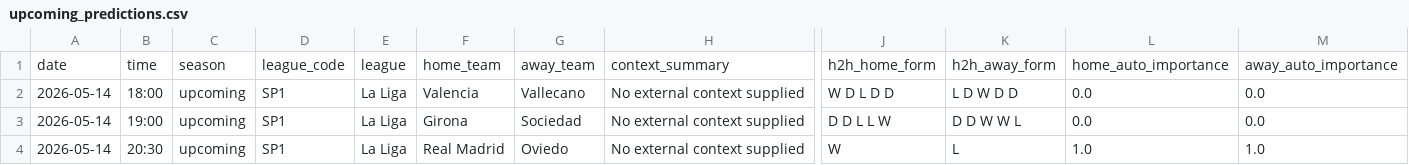
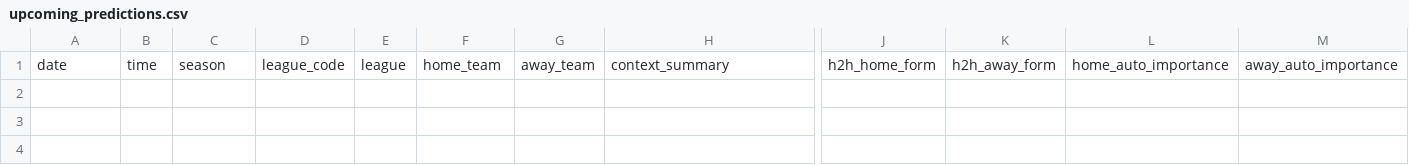
Before and after one commit to chocho1235/fc, a CSV file: football_ai_model/data/processed/upcoming_predictions.csv, drawn as a sheet; only a part is shown, gaps mark what is left out; rows hold the shown columns only; the diff names each change by its address in the sheet, - before the commit and + after, or states it on an @@ line.

```diff
--- a/football_ai_model/data/processed/upcoming_predictions.csv
+++ b/football_ai_model/data/processed/upcoming_predictions.csv
-row 2: 2026-05-14 | 18:00 | upcoming | SP1 | La Liga | Valencia | Vallecano | No external context supplied | W D L D D | L D W D D | 0.0 | 0.0
-row 3: 2026-05-14 | 19:00 | upcoming | SP1 | La Liga | Girona | Sociedad | No external context supplied | D D L L W | D D W W L | 0.0 | 0.0
-row 4: 2026-05-14 | 20:30 | upcoming | SP1 | La Liga | Real Madrid | Oviedo | No external context supplied | W | L | 1.0 | 1.0
```
Also changed, not shown: 10 other files.
